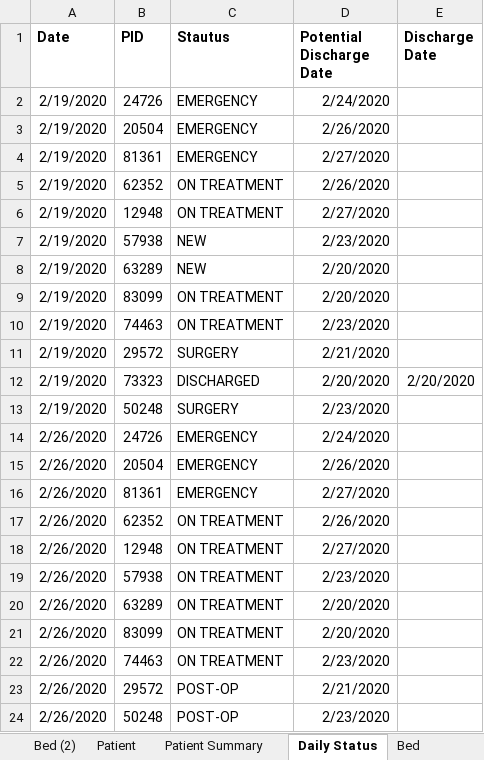
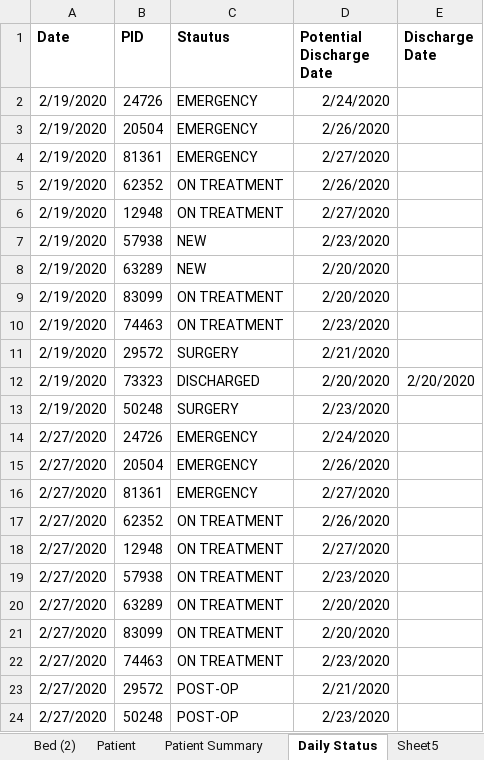
Before and after one commit to padmanabhan-r/iat-814-project, an Excel workbook: Hospital Tables.xlsx, sheet Daily Status, drawn as a sheet; values as stored, in another font and other column widths than the file's, no borders; the diff names each change by its address in the sheet, - before the commit and + after, or states it on an @@ line.

```diff
--- a/Hospital Tables.xlsx (sheet Daily Status)
+++ b/Hospital Tables.xlsx (sheet Daily Status)
+sheet tab: Sheet5
-A14:A24 (Date): 2/26/2020
+A14:A24 (Date): 2/27/2020
```
Also changed, not shown: other sheet tabs, 1 other file.
